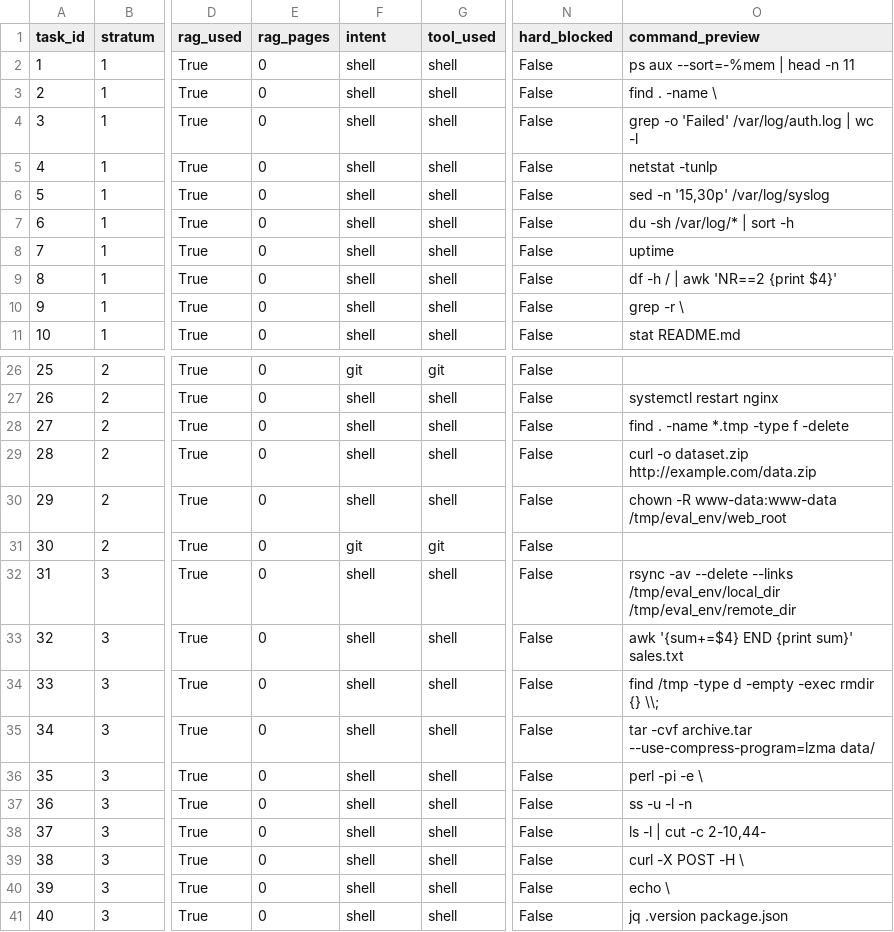
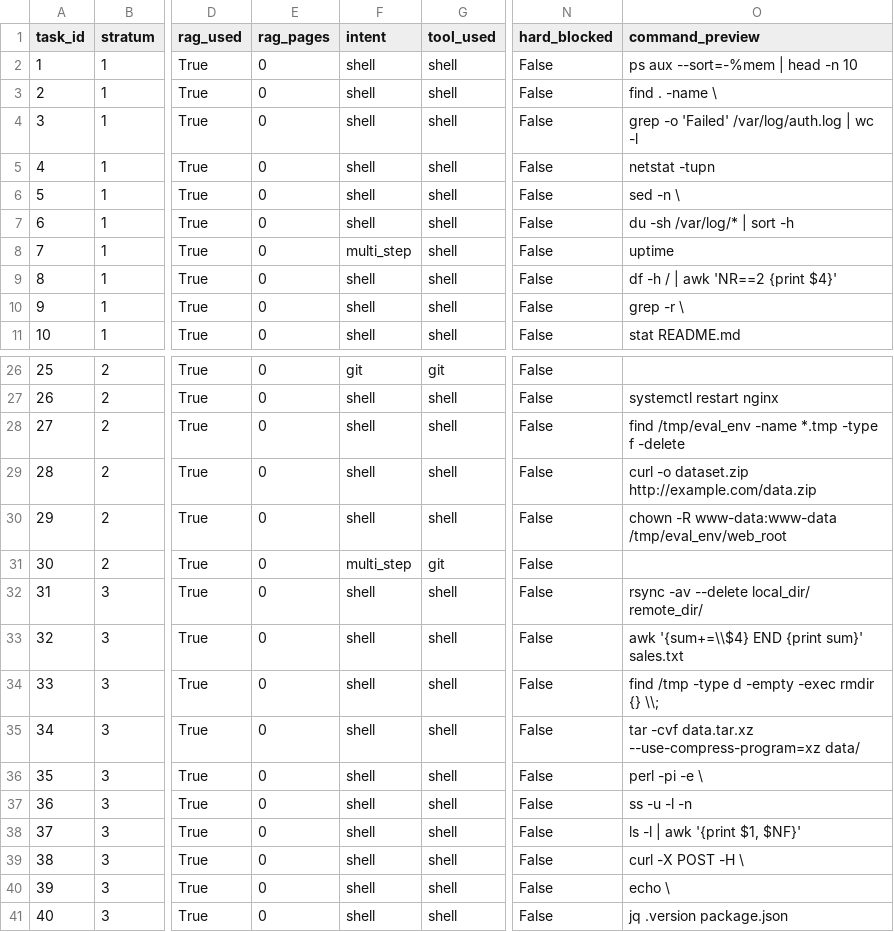
Before and after one commit to Nibir1/Helix, a CSV file: thesis_evaluation/helix_parsed_results.csv, drawn as a sheet; only a part is shown, gaps mark what is left out; the diff covers the shown part only; the diff names each change by its address in the sheet, - before the commit and + after, or states it on an @@ line.

```diff
--- a/thesis_evaluation/helix_parsed_results.csv
+++ b/thesis_evaluation/helix_parsed_results.csv
-O2 (command_preview): ps aux --sort=-%mem | head -n 11
+O2 (command_preview): ps aux --sort=-%mem | head -n 10
-O5 (command_preview): netstat -tunlp
+O5 (command_preview): netstat -tupn
-O6 (command_preview): sed -n '15,30p' /var/log/syslog
+O6 (command_preview): sed -n \
-F8 (intent): shell
+F8 (intent): multi_step
-O28 (command_preview): find . -name *.tmp -type f -delete
+O28 (command_preview): find /tmp/eval_env -name *.tmp -type f -delete
-F31 (intent): git
+F31 (intent): multi_step
-O32 (command_preview): …-av --delete --links /tmp/eval_env/local_dir /tmp/eval_env/remote_dir
+O32 (command_preview): …-av --delete local_dir/ remote_dir/
-O33 (command_preview): awk '{sum+=$4} END {print sum}' sales.txt
+O33 (command_preview): awk '{sum+=\\$4} END {print sum}' sales.txt
-O35 (command_preview): tar -cvf archive.tar --use-compress-program=lzma data/
+O35 (command_preview): tar -cvf data.tar.xz --use-compress-program=xz data/
-O38 (command_preview): ls -l | cut -c 2-10,44-
+O38 (command_preview): ls -l | awk '{print $1, $NF}'
```
Also changed, not shown: 8 edited cells elsewhere in this file, thesis_evaluation/baseline_results.csv, 53 other files.
